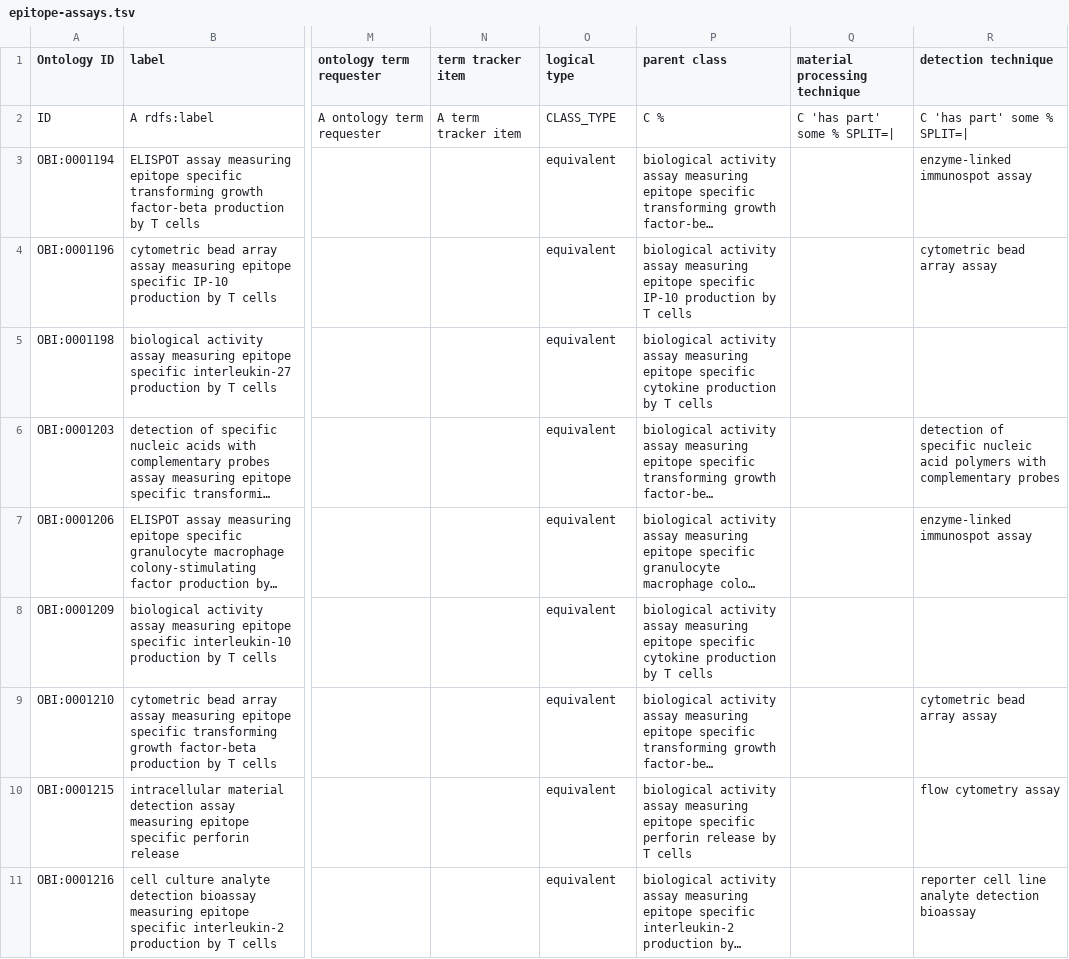
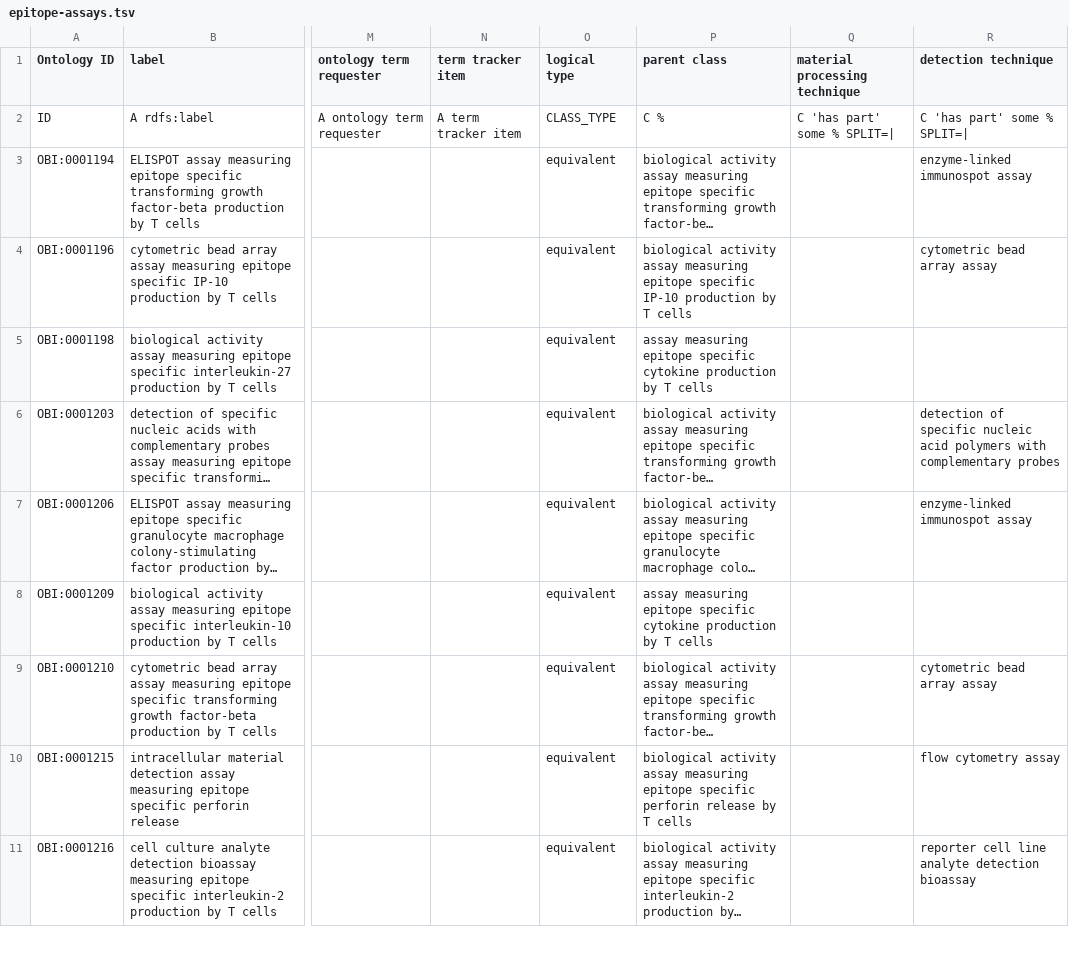
Before and after one commit to obi-ontology/obi, a TSV file: src/ontology/templates/epitope-assays.tsv, drawn as a sheet; only a part is shown, gaps mark what is left out; long unchanged cells end in …; the diff covers the shown part only; the diff names each change by its address in the sheet, - before the commit and + after, or states it on an @@ line.

```diff
--- a/src/ontology/templates/epitope-assays.tsv
+++ b/src/ontology/templates/epitope-assays.tsv
-P5 (parent class): biological activity assay measuring…
+P5 (parent class): assay measuring…
-P8 (parent class): biological activity assay measuring…
+P8 (parent class): assay measuring…
```
Also changed, not shown: 50 edited cells elsewhere in this file, 1 other file.
